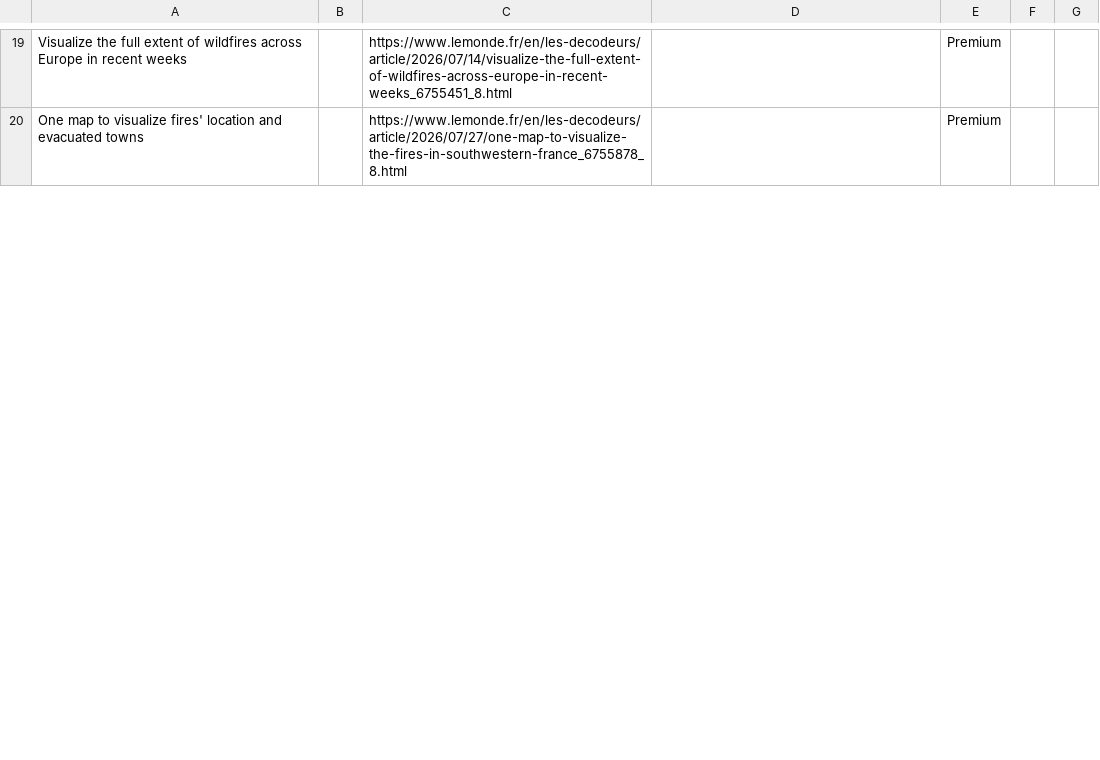
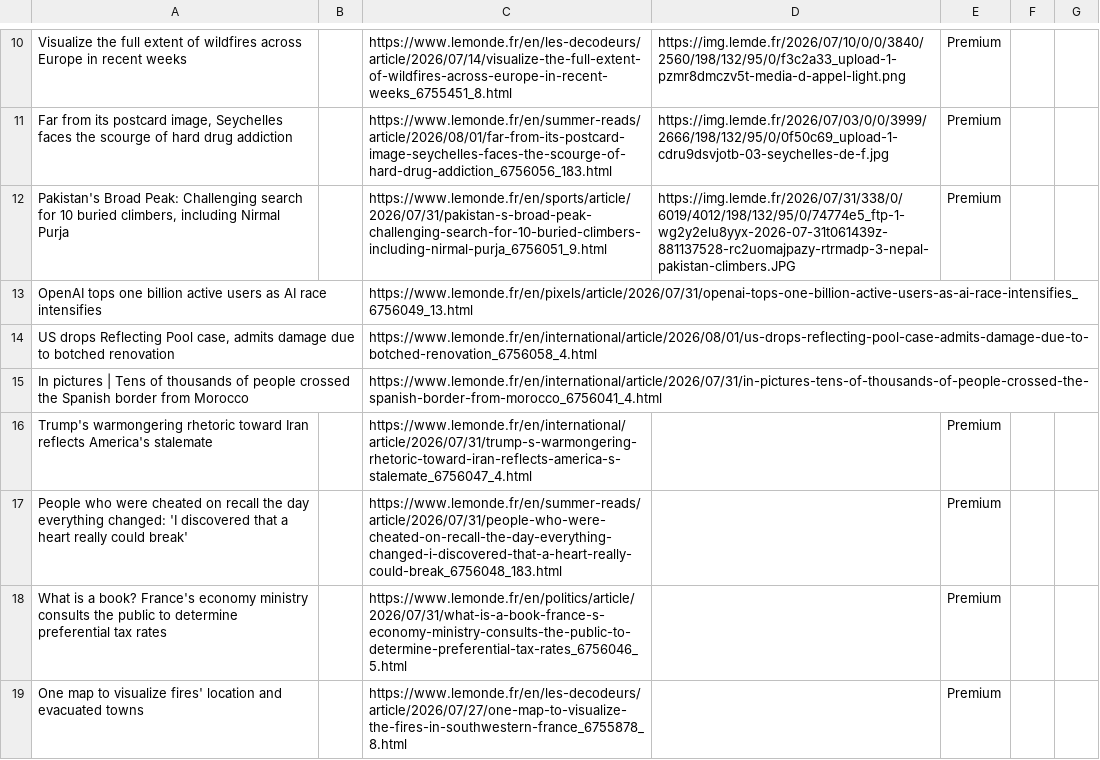
Before and after one commit to vnn8248/homework-07, a CSV file: leMonde-homepage-articles.csv, drawn as a sheet; only a part is shown, gaps mark what is left out; addresses are those after the commit; the diff covers the shown part only; the diff names each change by its address in the sheet, - before the commit and + after, or states it on an @@ line.

```diff
--- a/leMonde-homepage-articles.csv
+++ b/leMonde-homepage-articles.csv
-D10: (empty)
+D10: https://img.lemde.fr/2026/07/10/0/0/3840/2560/198/132/95/0/f3c2a33_upload-1-pzmr8dmczv5t-media-d-appel-light.png
+row 11: Far from its postcard image, Seychelles faces the scourge of hard drug addiction |  | https://www.lemonde.fr/en/summer-reads/article/2026/08/01/far-from-its-postcard-image-seychelles-faces-the-scourge-of-hard-drug-addiction_6756056_183.html | https://img.lemde.fr/2026/07/03/0/0/3999/2666/198/132/95/0/0f50c69_upload-1-cdru9dsvjotb-03-seychelles-de-f.jpg | Premium
+row 12: Pakistan's Broad Peak: Challenging search for 10 buried climbers, including Nirmal Purja |  | https://www.lemonde.fr/en/sports/article/2026/07/31/pakistan-s-broad-peak-challenging-search-for-10-buried-climbers-including-nirmal-purja_6756051_9.html | https://img.lemde.fr/2026/07/31/338/0/6019/4012/198/132/95/0/74774e5_ftp-1-wg2y2elu8yyx-2026-07-31t061439z-881137528-rc2uomajpazy-rtrmadp-3-nepal-pakistan-climbers.JPG | Premium
+row 13: OpenAI tops one billion active users as AI race intensifies |  | https://www.lemonde.fr/en/pixels/article/2026/07/31/openai-tops-one-billion-active-users-as-ai-race-intensifies_6756049_13.html
+row 14: US drops Reflecting Pool case, admits damage due to botched renovation |  | https://www.lemonde.fr/en/international/article/2026/08/01/us-drops-reflecting-pool-case-admits-damage-due-to-botched-renovation_6756058_4.html
+row 15: In pictures | Tens of thousands of people crossed the Spanish border from Morocco |  | https://www.lemonde.fr/en/international/article/2026/07/31/in-pictures-tens-of-thousands-of-people-crossed-the-spanish-border-from-morocco_6756041_4.html
+row 16: Trump's warmongering rhetoric toward Iran reflects America's stalemate |  | https://www.lemonde.fr/en/international/article/2026/07/31/trump-s-warmongering-rhetoric-toward-iran-reflects-america-s-stalemate_6756047_4.html |  | Premium
+row 17: People who were cheated on recall the day everything changed: 'I discovered that a heart really could break' |  | https://www.lemonde.fr/en/summer-reads/article/2026/07/31/people-who-were-cheated-on-recall-the-day-everything-changed-i-discovered-that-a-heart-really-could-break_6756048_183.html |  | Premium
+row 18: What is a book? France's economy ministry consults the public to determine preferential tax rates |  | https://www.lemonde.fr/en/politics/article/2026/07/31/what-is-a-book-france-s-economy-ministry-consults-the-public-to-determine-preferential-tax-rates_6756046_5.html |  | Premium
```
Also changed, not shown: 6 added rows, 14 removed rows and 22 edited cells elsewhere in this file.
